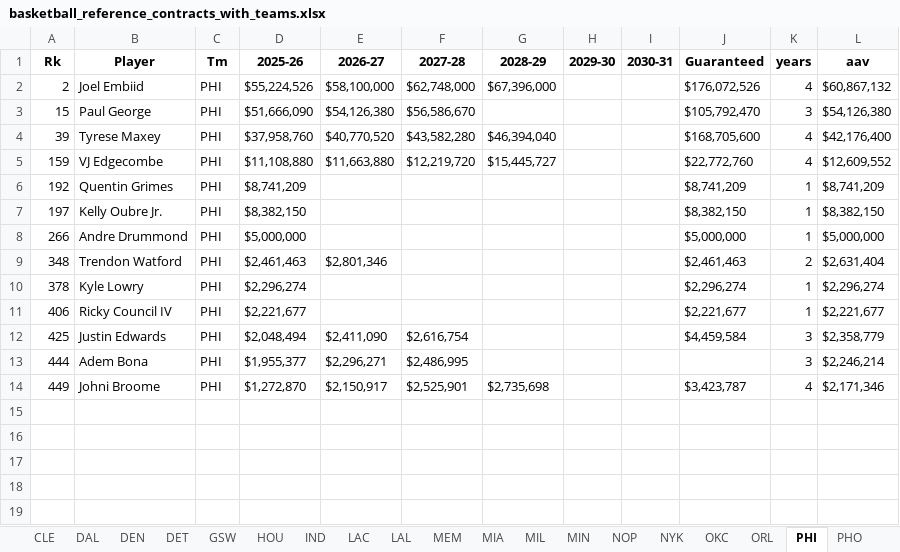
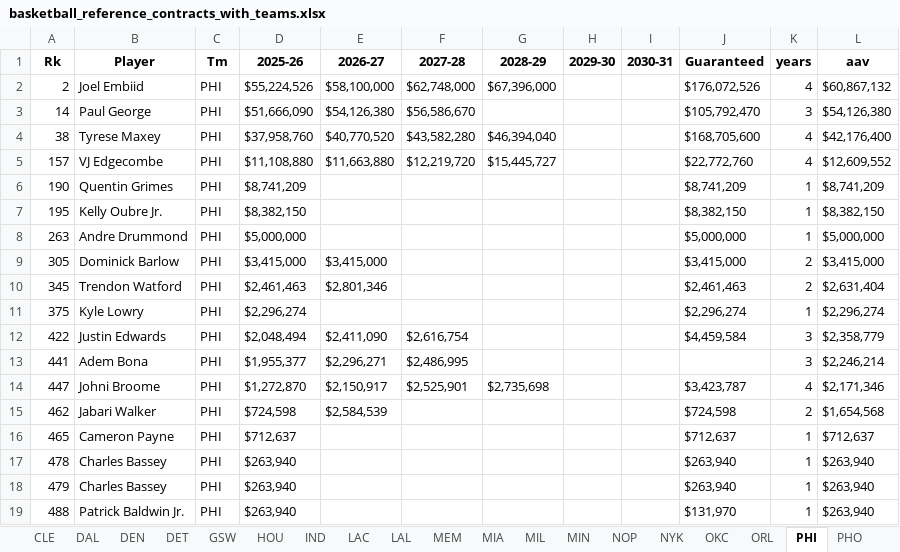
Before and after one commit to JadenDabreo/PlayerValue, an Excel workbook: Contracts/basketball_reference_contracts_with_teams.xlsx, sheet PHI, drawn as a sheet; values as stored, in another font and other column widths than the file's, no borders; removed rows and columns are numbered as before the commit, all else as after; the diff names each change by its address in the sheet, - before the commit and + after, or states it on an @@ line.

```diff
--- a/Contracts/basketball_reference_contracts_with_teams.xlsx (sheet PHI)
+++ b/Contracts/basketball_reference_contracts_with_teams.xlsx (sheet PHI)
-A3 (Rk): 15
+A3 (Rk): 14
-A4 (Rk): 39
+A4 (Rk): 38
-A5 (Rk): 159
+A5 (Rk): 157
-A6 (Rk): 192
+A6 (Rk): 190
-A7 (Rk): 197
+A7 (Rk): 195
-A8 (Rk): 266
+A8 (Rk): 263
+row 9: 305 | Dominick Barlow | PHI | $3,415,000 | $3,415,000 |  |  |  |  | $3,415,000 | 2 | $3,415,000
-A10 (Rk): 348
+A10 (Rk): 345
-A11 (Rk): 378
+A11 (Rk): 375
-row 11: 406 | Ricky Council IV | PHI | $2,221,677 |  |  |  |  |  | $2,221,677 | 1 | $2,221,677
-A12 (Rk): 425
+A12 (Rk): 422
-A13 (Rk): 444
+A13 (Rk): 441
-A14 (Rk): 449
+A14 (Rk): 447
+row 15: 462 | Jabari Walker | PHI | $724,598 | $2,584,539 |  |  |  |  | $724,598 | 2 | $1,654,568
+row 16: 465 | Cameron Payne | PHI | $712,637 |  |  |  |  |  | $712,637 | 1 | $712,637
+row 17: 478 | Charles Bassey | PHI | $263,940 |  |  |  |  |  | $263,940 | 1 | $263,940
+row 18: 479 | Charles Bassey | PHI | $263,940 |  |  |  |  |  | $263,940 | 1 | $263,940
+row 19: 488 | Patrick Baldwin Jr. | PHI | $263,940 |  |  |  |  |  | $131,970 | 1 | $263,940
```
Also changed, not shown: sheet All Players, sheet MEM, sheet MIL, sheet LAC, sheet CHO, sheet IND, 24 more sheets, EPM_stats/epm_players_by_team_[2026].xlsx, Measurements/player_measurements_2026.xlsx, 5 other files.
